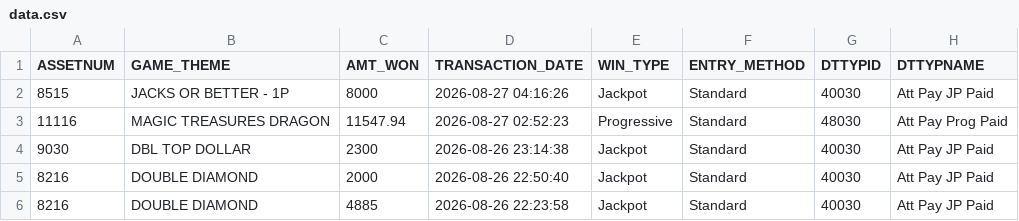
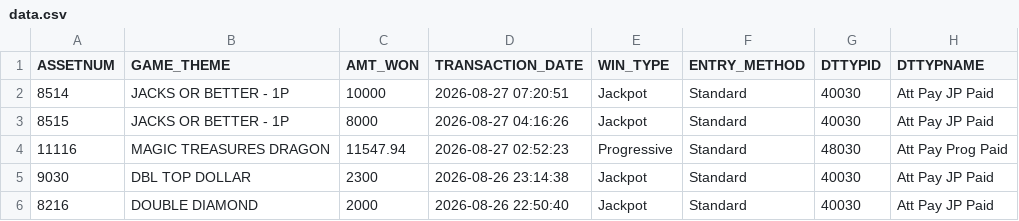
Before and after one commit to Winnercircle1/jackpot-board, a CSV file: data.csv, drawn as a sheet; only a part is shown; the shorter side is filled out with more unchanged rows.

Commit message:
Update jackpot data 2026-08-27T12:52:00.078Z

```diff
--- a/data.csv
+++ b/data.csv
@@ -1,2 +1,3 @@
 ASSETNUM,GAME_THEME,AMT_WON,TRANSACTION_DATE,WIN_TYPE,ENTRY_METHOD,DTTYPID,DTTYPNAME
+8514,JACKS OR BETTER - 1P,10000,2026-08-27 07:20:51,Jackpot,Standard,40030,Att Pay JP Paid
 8515,JACKS OR BETTER - 1P,8000,2026-08-27 04:16:26,Jackpot,Standard,40030,Att Pay JP Paid
```
